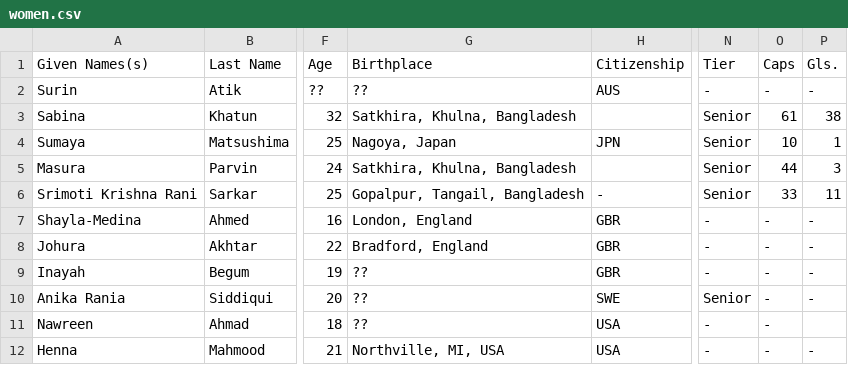
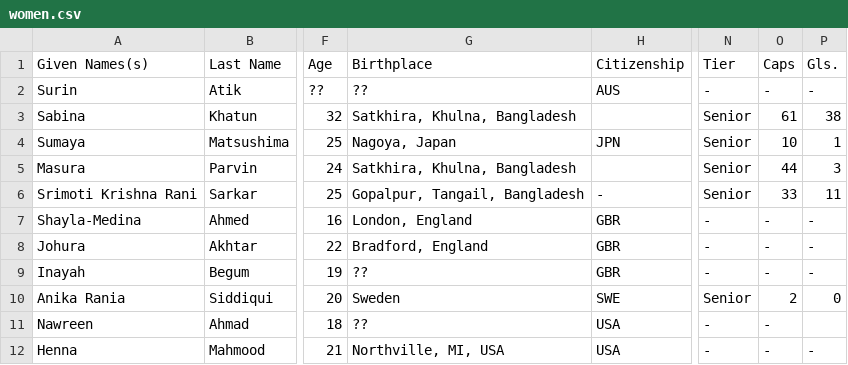
Before and after one commit to dr-shiffles/probashi-footballers, a CSV file: data/women.csv, drawn as a sheet; only a part is shown, gaps mark what is left out; the diff names each change by its address in the sheet, - before the commit and + after, or states it on an @@ line.

Commit message:
Update women.csv
Anika Siddiqui Stat Updates

```diff
--- a/data/women.csv
+++ b/data/women.csv
-G10 (Birthplace): ??
+G10 (Birthplace): Sweden
-O10 (Caps): -
+O10 (Caps): 2
-P10 (Gls.): -
+P10 (Gls.): 0
```
